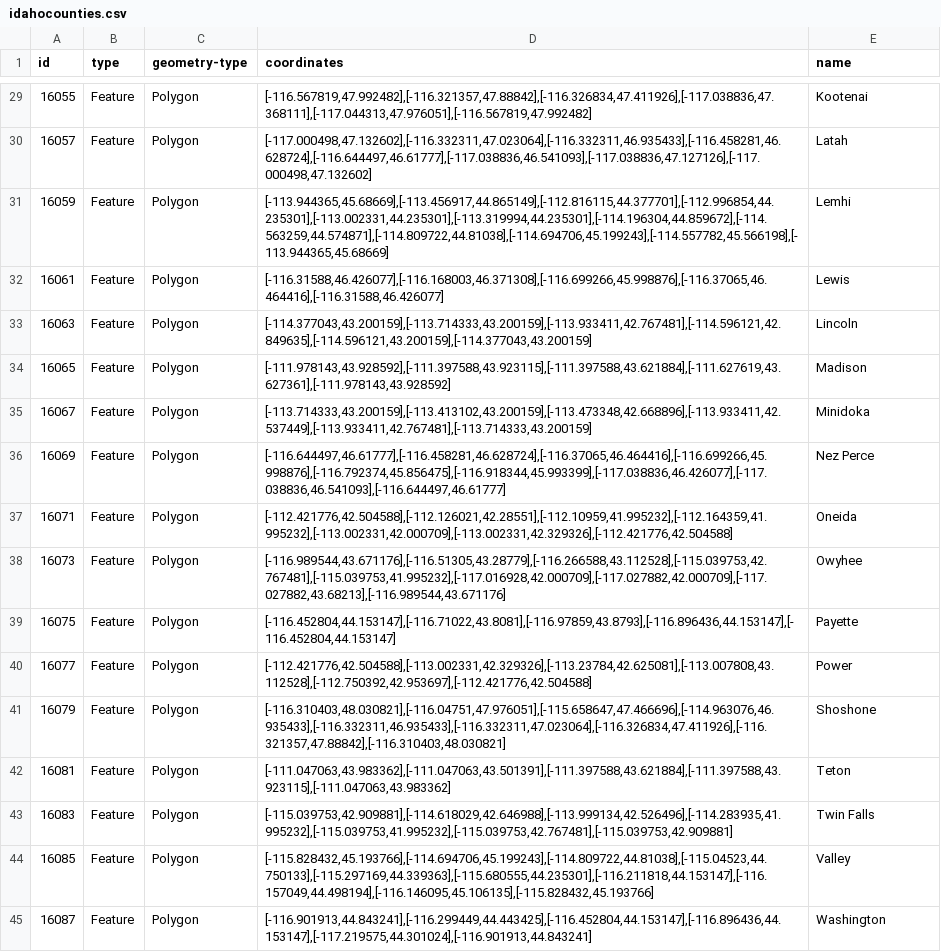
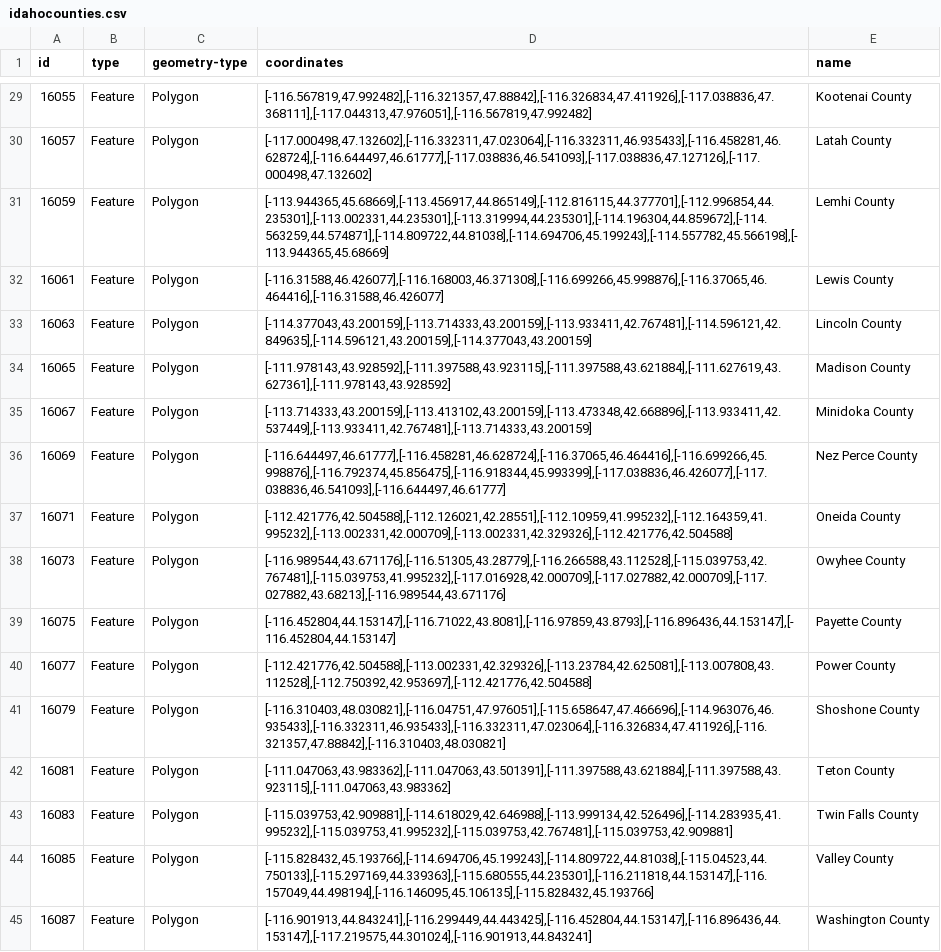
Before and after one commit to uidaholib/dloi-csv, a CSV file: _data/idahocounties.csv, drawn as a sheet; only a part is shown, gaps mark what is left out; the diff covers the shown part only; the diff names each change by its address in the sheet, - before the commit and + after, or states it on an @@ line.

Commit message:
fixing county map links and browse cards

```diff
--- a/_data/idahocounties.csv
+++ b/_data/idahocounties.csv
-E29 (name): Kootenai
+E29 (name): Kootenai County
-E30 (name): Latah
+E30 (name): Latah County
-E31 (name): Lemhi
+E31 (name): Lemhi County
-E32 (name): Lewis
+E32 (name): Lewis County
-E33 (name): Lincoln
+E33 (name): Lincoln County
-E34 (name): Madison
+E34 (name): Madison County
-E35 (name): Minidoka
+E35 (name): Minidoka County
-E36 (name): Nez Perce
+E36 (name): Nez Perce County
-E37 (name): Oneida
+E37 (name): Oneida County
-E38 (name): Owyhee
+E38 (name): Owyhee County
-E39 (name): Payette
+E39 (name): Payette County
-E40 (name): Power
+E40 (name): Power County
-E41 (name): Shoshone
+E41 (name): Shoshone County
-E42 (name): Teton
+E42 (name): Teton County
-E43 (name): Twin Falls
+E43 (name): Twin Falls County
-E44 (name): Valley
+E44 (name): Valley County
-E45 (name): Washington
+E45 (name): Washington County
```
Also changed, not shown: 27 edited cells elsewhere in this file, 3 other files.
